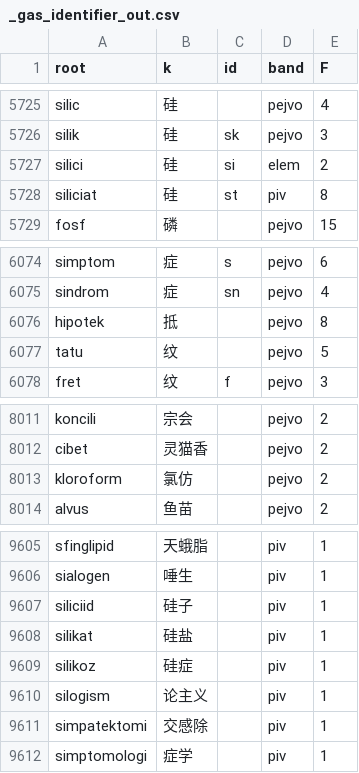
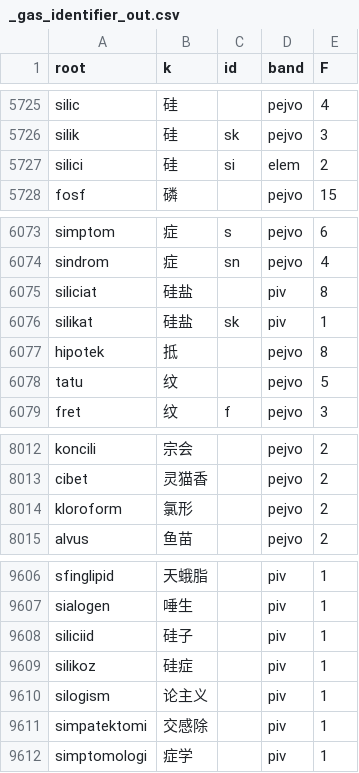
Before and after one commit to Takatakatake/kanji_assign, a CSV file: _gas_identifier_out.csv, drawn as a sheet; only a part is shown, gaps mark what is left out.

```diff
--- a/_gas_identifier_out.csv
+++ b/_gas_identifier_out.csv
@@ -5727,3 +5727,2 @@
 "silici","硅","si","elem","2"
-"siliciat","硅","st","piv","8"
 "fosf","磷","","pejvo","15"
@@ -6075,2 +6074,4 @@
 "sindrom","症","sn","pejvo","4"
+"siliciat","硅盐","","piv","8"
+"silikat","硅盐","sk","piv","1"
 "hipotek","抵","","pejvo","8"
@@ -8012,3 +8013,3 @@
 "cibet","灵猫香","","pejvo","2"
-"kloroform","氯仿","","pejvo","2"
+"kloroform","氯形","","pejvo","2"
 "alvus","鱼苗","","pejvo","2"
@@ -9607,3 +9608,2 @@
 "siliciid","硅子","","piv","1"
-"silikat","硅盐","","piv","1"
 "silikoz","硅症","","piv","1"
```
Also changed, not shown: _identifier_sidecar.tsv, _kanji_map_master.tsv, 2 other files.
